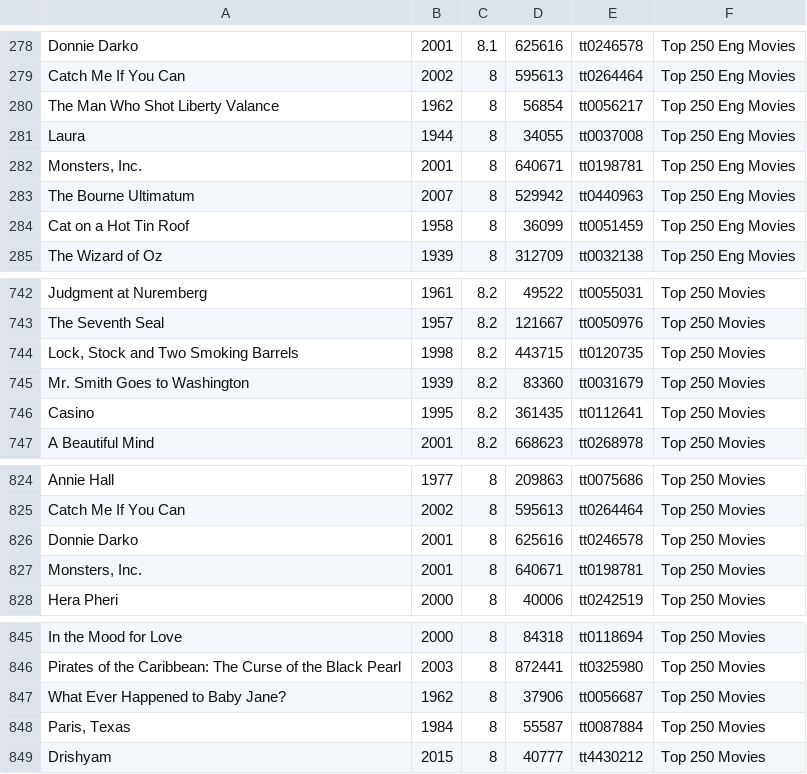
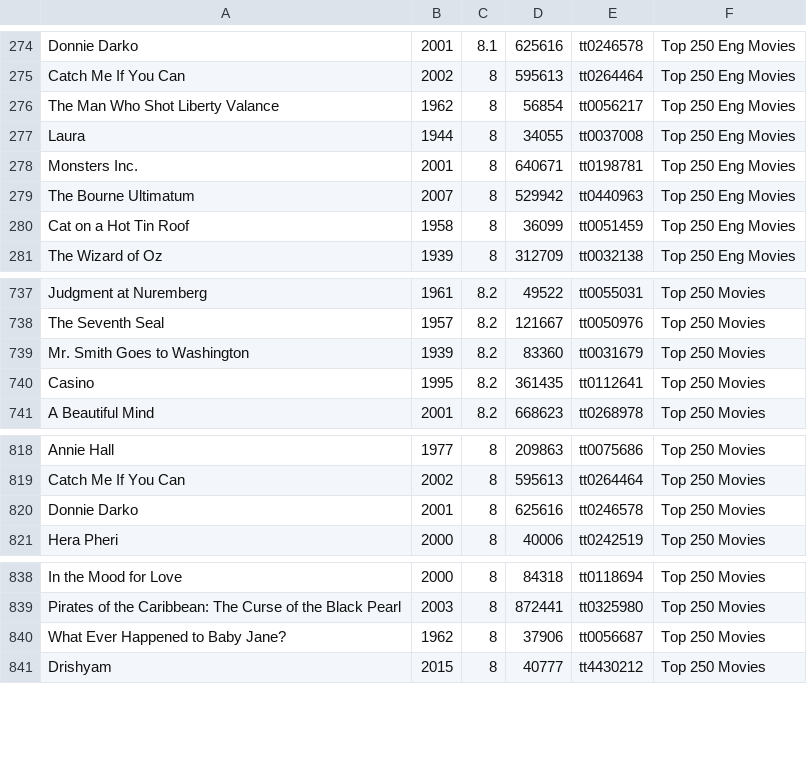
Before and after one commit to RomellPineda/big-data, a CSV file: movieapp/src/main/scala/io/romellpineda/movieapp/movies.csv, drawn as a sheet; only a part is shown, gaps mark what is left out; the diff covers the shown part only.

```diff
--- a/movieapp/src/main/scala/io/romellpineda/movieapp/movies.csv
+++ b/movieapp/src/main/scala/io/romellpineda/movieapp/movies.csv
@@ -281,3 +277,3 @@ The Man Who Shot Liberty Valance,1962,8,56854,tt0056217,Top 250 Eng Movies
 Laura,1944,8,34055,tt0037008,Top 250 Eng Movies
-"Monsters, Inc.",2001,8,640671,tt0198781,Top 250 Eng Movies
+Monsters Inc.,2001,8,640671,tt0198781,Top 250 Eng Movies
 The Bourne Ultimatum,2007,8,529942,tt0440963,Top 250 Eng Movies
@@ -743,3 +738,2 @@ Judgment at Nuremberg,1961,8.2,49522,tt0055031,Top 250 Movies
 The Seventh Seal,1957,8.2,121667,tt0050976,Top 250 Movies
-"Lock, Stock and Two Smoking Barrels",1998,8.2,443715,tt0120735,Top 250 Movies
 Mr. Smith Goes to Washington,1939,8.2,83360,tt0031679,Top 250 Movies
@@ -826,3 +820,2 @@ Catch Me If You Can,2002,8,595613,tt0264464,Top 250 Movies
 Donnie Darko,2001,8,625616,tt0246578,Top 250 Movies
-"Monsters, Inc.",2001,8,640671,tt0198781,Top 250 Movies
 Hera Pheri,2000,8,40006,tt0242519,Top 250 Movies
@@ -847,3 +840,2 @@ Pirates of the Caribbean: The Curse of the Black Pearl,2003,8,872441,tt0325980,T
 What Ever Happened to Baby Jane?,1962,8,37906,tt0056687,Top 250 Movies
-"Paris, Texas",1984,8,55587,tt0087884,Top 250 Movies
 Drishyam,2015,8,40777,tt4430212,Top 250 Movies
```
Also changed, not shown: 5 removed rows elsewhere in this file, 5 other files.
